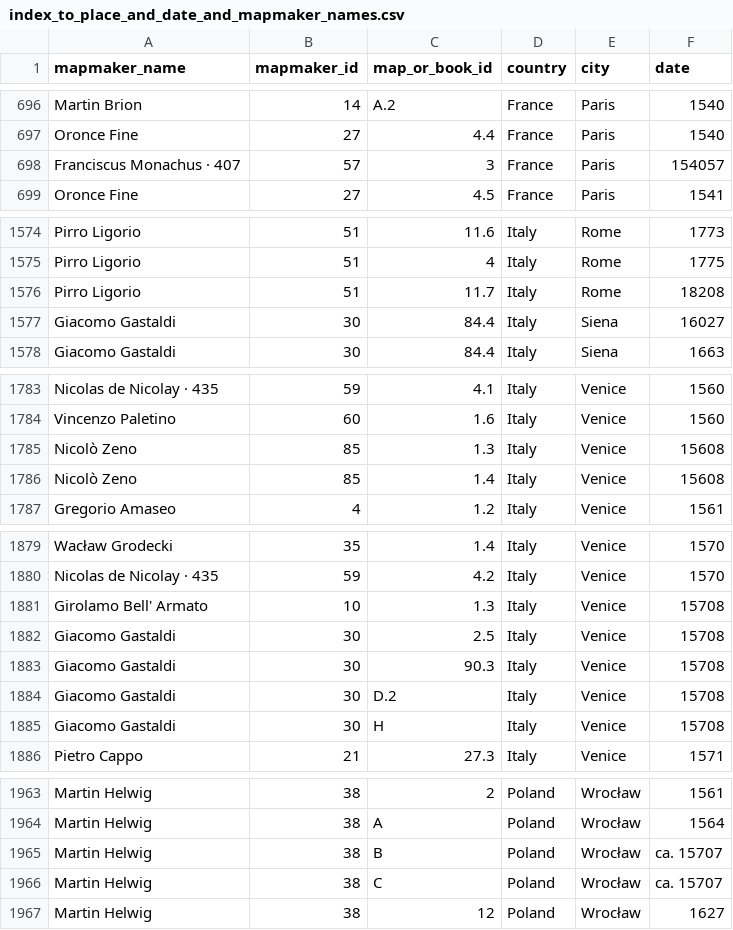
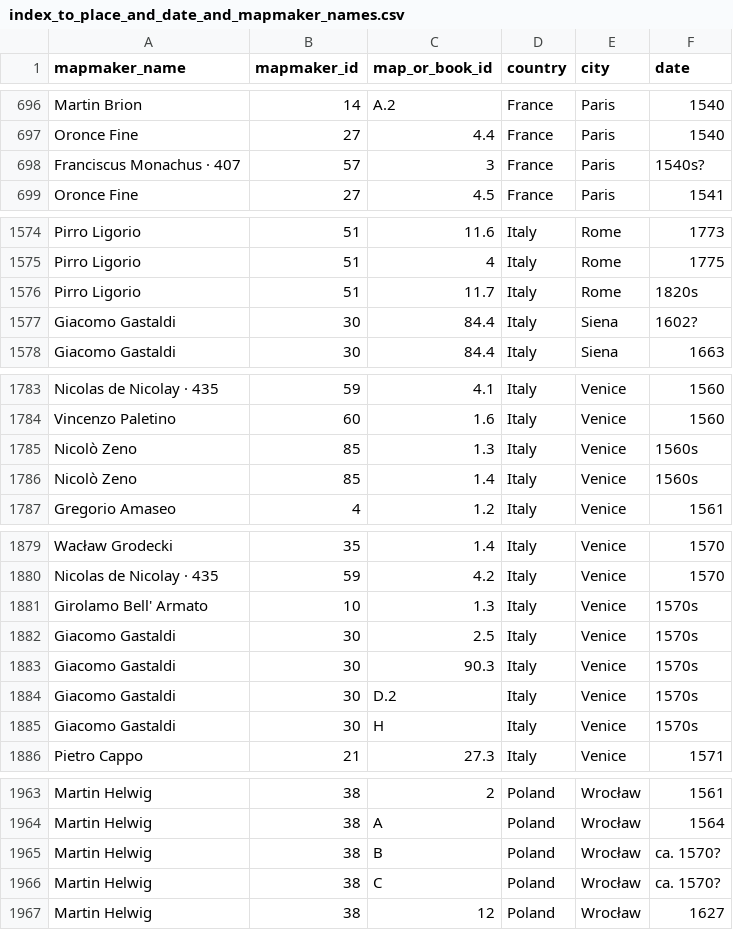
Before and after one commit to DigitalCarleton/map-metadata-extraction, a CSV file: outputs/index_to_place_and_date_and_mapmaker_names.csv, drawn as a sheet; only a part is shown, gaps mark what is left out; the diff covers the shown part only.

Commit message:
Based on the outputs of the date_range notebook, fixed some a good chunk of the dates that OCR parsed incorrectly

```diff
--- a/outputs/index_to_place_and_date_and_mapmaker_names.csv
+++ b/outputs/index_to_place_and_date_and_mapmaker_names.csv
@@ -697,3 +697,3 @@ Martin Brion,14,A.2,France,Paris,1540
 Oronce Fine,27,4.4,France,Paris,1540
-Franciscus Monachus · 407,57,3,France,Paris,154057
+Franciscus Monachus · 407,57,3,France,Paris,1540s?
 Oronce Fine,27,4.5,France,Paris,1541
@@ -1577,4 +1576,4 @@ Pirro Ligorio,51,11.6,Italy,Rome,1773
 Pirro Ligorio,51,4,Italy,Rome,1775
-Pirro Ligorio,51,11.7,Italy,Rome,18208
-Giacomo Gastaldi,30,84.4,Italy,Siena,16027
+Pirro Ligorio,51,11.7,Italy,Rome,1820s
+Giacomo Gastaldi,30,84.4,Italy,Siena,1602?
 Giacomo Gastaldi,30,84.4,Italy,Siena,1663
@@ -1789,4 +1788,4 @@ Nicolas de Nicolay · 435,59,4.1,Italy,Venice,1560
 Vincenzo Paletino,60,1.6,Italy,Venice,1560
-Nicolò Zeno,85,1.3,Italy,Venice,15608
-Nicolò Zeno,85,1.4,Italy,Venice,15608
+Nicolò Zeno,85,1.3,Italy,Venice,1560s
+Nicolò Zeno,85,1.4,Italy,Venice,1560s
 Gregorio Amaseo,4,1.2,Italy,Venice,1561
@@ -1886,7 +1885,7 @@ Wacław Grodecki,35,1.4,Italy,Venice,1570
 Nicolas de Nicolay · 435,59,4.2,Italy,Venice,1570
-Girolamo Bell' Armato,10,1.3,Italy,Venice,15708
-Giacomo Gastaldi,30,2.5,Italy,Venice,15708
-Giacomo Gastaldi,30,90.3,Italy,Venice,15708
-Giacomo Gastaldi,30,D.2,Italy,Venice,15708
-Giacomo Gastaldi,30,H,Italy,Venice,15708
+Girolamo Bell' Armato,10,1.3,Italy,Venice,1570s
+Giacomo Gastaldi,30,2.5,Italy,Venice,1570s
+Giacomo Gastaldi,30,90.3,Italy,Venice,1570s
+Giacomo Gastaldi,30,D.2,Italy,Venice,1570s
+Giacomo Gastaldi,30,H,Italy,Venice,1570s
 Pietro Cappo,21,27.3,Italy,Venice,1571
@@ -1970,4 +1969,4 @@ Martin Helwig,38,2,Poland,Wrocław,1561
 Martin Helwig,38,А,Poland,Wrocław,1564
-Martin Helwig,38,B,Poland,Wrocław,са. 15707
-Martin Helwig,38,C,Poland,Wrocław,са. 15707
+Martin Helwig,38,B,Poland,Wrocław,са. 1570?
+Martin Helwig,38,C,Poland,Wrocław,са. 1570?
 Martin Helwig,38,12,Poland,Wrocław,1627
```
Also changed, not shown: 5 edited cells elsewhere in this file.
